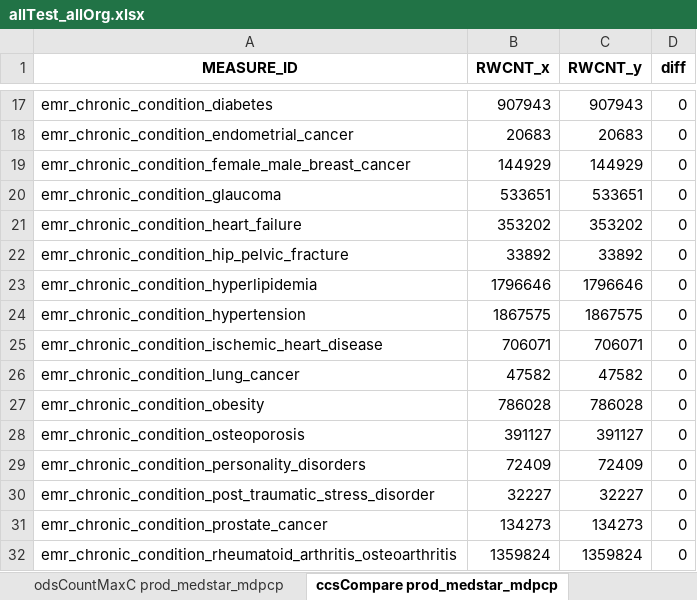
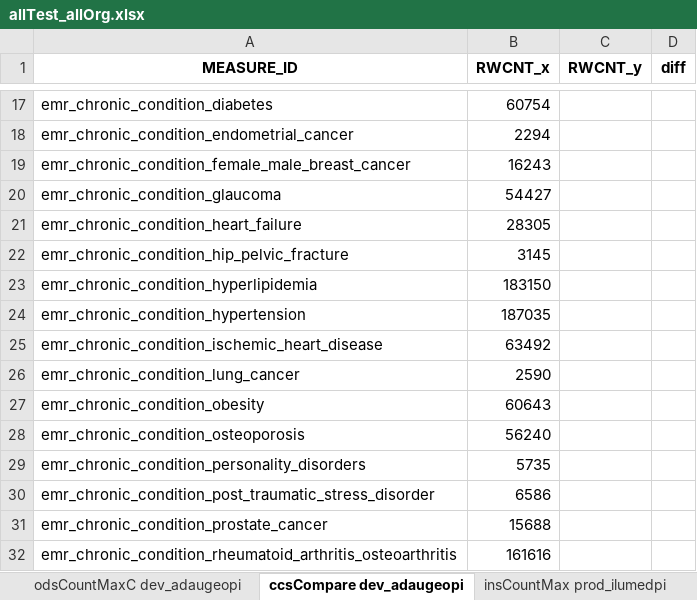
Before and after one commit to mikeoconnor-cj/pythonWrk, an Excel workbook: allTest_allOrg.xlsx, sheet ccsCompare dev_adaugeopi, drawn as a sheet; only a part is shown, gaps mark what is left out; values as stored, in another font and other column widths than the file's, no borders; the diff covers the shown part only; the diff names each change by its address in the sheet, - before the commit and + after, or states it on an @@ line.

```diff
--- a/allTest_allOrg.xlsx (sheet ccsCompare dev_adaugeopi)
+++ b/allTest_allOrg.xlsx (sheet ccsCompare dev_adaugeopi)
-sheet tab: odsCountMaxC prod_medstar_mdpcp
+sheet tab: odsCountMaxC dev_adaugeopi
-sheet tab: ccsCompare prod_medstar_mdpcp
+sheet tab: ccsCompare dev_adaugeopi
+sheet tab: insCountMax prod_ilumedpi
-B17 (RWCNT_x): 907943
+B17 (RWCNT_x): 60754
-C17 (RWCNT_y): 907943
+C17 (RWCNT_y): (empty)
-D17:D32 (diff): 0
+D17:D32 (diff): (empty)
-B18 (RWCNT_x): 20683
+B18 (RWCNT_x): 2294
-C18 (RWCNT_y): 20683
+C18 (RWCNT_y): (empty)
-B19 (RWCNT_x): 144929
+B19 (RWCNT_x): 16243
-C19 (RWCNT_y): 144929
+C19 (RWCNT_y): (empty)
-B20 (RWCNT_x): 533651
+B20 (RWCNT_x): 54427
-C20 (RWCNT_y): 533651
+C20 (RWCNT_y): (empty)
-B21 (RWCNT_x): 353202
+B21 (RWCNT_x): 28305
-C21 (RWCNT_y): 353202
+C21 (RWCNT_y): (empty)
-B22 (RWCNT_x): 33892
+B22 (RWCNT_x): 3145
-C22 (RWCNT_y): 33892
+C22 (RWCNT_y): (empty)
-B23 (RWCNT_x): 1796646
+B23 (RWCNT_x): 183150
-C23 (RWCNT_y): 1796646
+C23 (RWCNT_y): (empty)
-B24 (RWCNT_x): 1867575
+B24 (RWCNT_x): 187035
-C24 (RWCNT_y): 1867575
+C24 (RWCNT_y): (empty)
-B25 (RWCNT_x): 706071
+B25 (RWCNT_x): 63492
-C25 (RWCNT_y): 706071
+C25 (RWCNT_y): (empty)
-B26 (RWCNT_x): 47582
+B26 (RWCNT_x): 2590
-C26 (RWCNT_y): 47582
+C26 (RWCNT_y): (empty)
-B27 (RWCNT_x): 786028
+B27 (RWCNT_x): 60643
-C27 (RWCNT_y): 786028
+C27 (RWCNT_y): (empty)
-B28 (RWCNT_x): 391127
+B28 (RWCNT_x): 56240
-C28 (RWCNT_y): 391127
+C28 (RWCNT_y): (empty)
-B29 (RWCNT_x): 72409
+B29 (RWCNT_x): 5735
-C29 (RWCNT_y): 72409
+C29 (RWCNT_y): (empty)
-B30 (RWCNT_x): 32227
+B30 (RWCNT_x): 6586
-C30 (RWCNT_y): 32227
+C30 (RWCNT_y): (empty)
-B31 (RWCNT_x): 134273
+B31 (RWCNT_x): 15688
-C31 (RWCNT_y): 134273
+C31 (RWCNT_y): (empty)
-B32 (RWCNT_x): 1359824
+B32 (RWCNT_x): 161616
-C32 (RWCNT_y): 1359824
+C32 (RWCNT_y): (empty)
```
Also changed, not shown: 51 edited cells elsewhere in this sheet, sheet odsCountMaxC dev_adaugeopi, sheet odsCountMax dev_adaugeopi, sheet insCountMaxC dev_adaugeopi, sheet insCountMax dev_adaugeopi, sheet dup check dev_adaugeopi, other sheet tabs.
